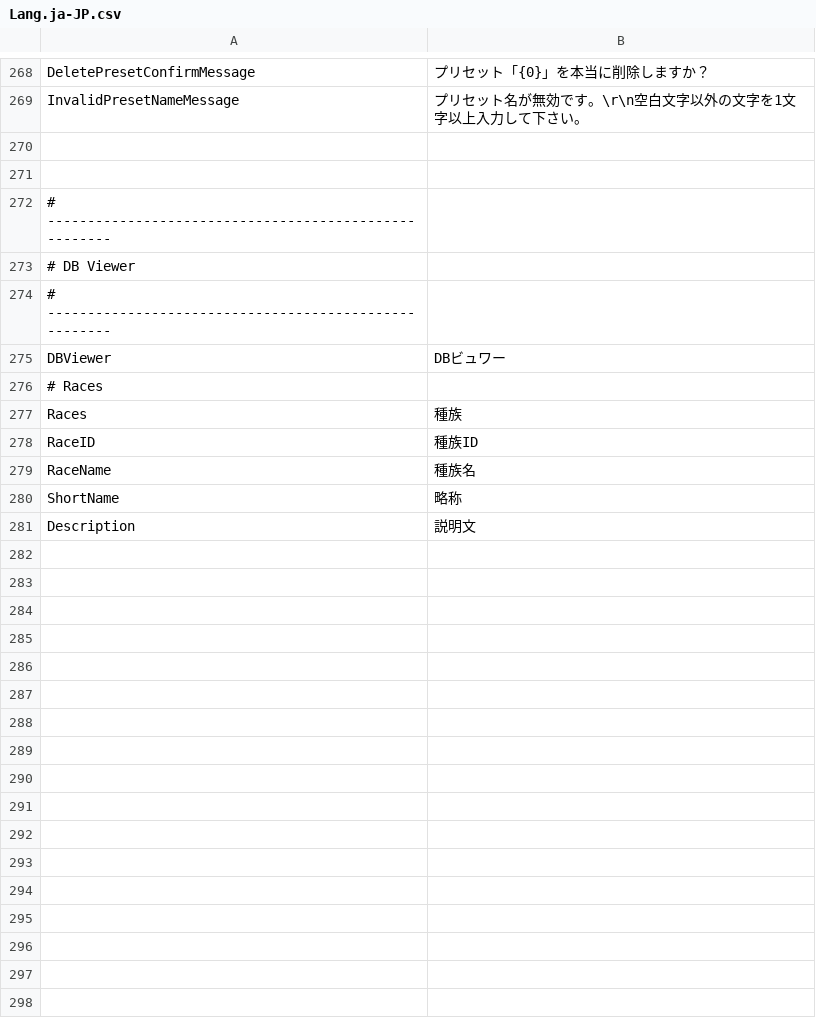
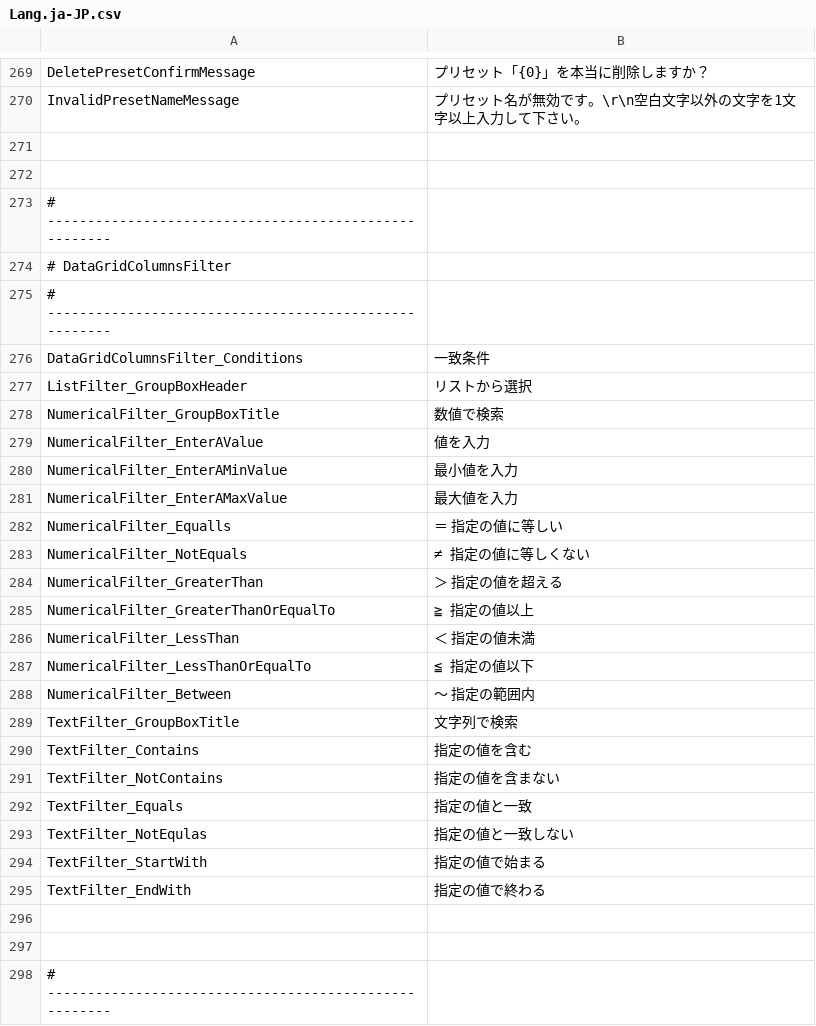
Before and after one commit to Ocelot1210/X4_ComplexCalculator, a CSV file: X4_ComplexCalculator/Localization/Lang.ja-JP.csv, drawn as a sheet; only a part is shown, gaps mark what is left out; the shorter side is filled out with more unchanged rows; the diff covers the shown part only.

```diff
--- a/X4_ComplexCalculator/Localization/Lang.ja-JP.csv
+++ b/X4_ComplexCalculator/Localization/Lang.ja-JP.csv
@@ -269,2 +270,27 @@ DeletePresetConfirmMessage;プリセット「{0}」を本当に削除します
 InvalidPresetNameMessage;プリセット名が無効です。\r\n空白文字以外の文字を1文字以上入力して下さい。
+
+
+# ------------------------------------------------------
+# DataGridColumnsFilter
+# ------------------------------------------------------
+DataGridColumnsFilter_Conditions;一致条件
+ListFilter_GroupBoxHeader;リストから選択
+NumericalFilter_GroupBoxTitle;数値で検索
+NumericalFilter_EnterAValue;値を入力
+NumericalFilter_EnterAMinValue;最小値を入力
+NumericalFilter_EnterAMaxValue;最大値を入力
+NumericalFilter_Equalls;＝ 指定の値に等しい
+NumericalFilter_NotEquals;≠ 指定の値に等しくない
+NumericalFilter_GreaterThan;＞ 指定の値を超える
+NumericalFilter_GreaterThanOrEqualTo;≧ 指定の値以上
+NumericalFilter_LessThan;＜ 指定の値未満
+NumericalFilter_LessThanOrEqualTo;≦ 指定の値以下
+NumericalFilter_Between;～ 指定の範囲内
+TextFilter_GroupBoxTitle;文字列で検索
+TextFilter_Contains;指定の値を含む
+TextFilter_NotContains;指定の値を含まない
+TextFilter_Equals;指定の値と一致
+TextFilter_NotEqulas;指定の値と一致しない
+TextFilter_StartWith;指定の値で始まる
+TextFilter_EndWith;指定の値で終わる
 
```
Also changed, not shown: 1 added row elsewhere in this file, X4_ComplexCalculator/Localization/Lang.csv, X4_ComplexCalculator/Localization/Lang.en-US.csv, 4 other files.
